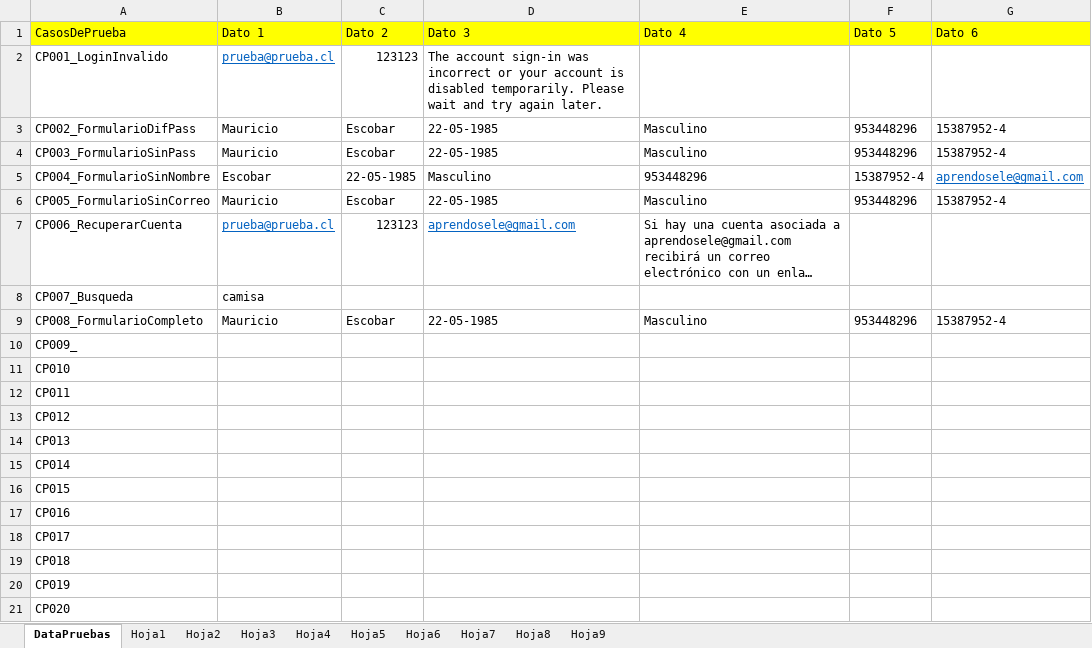
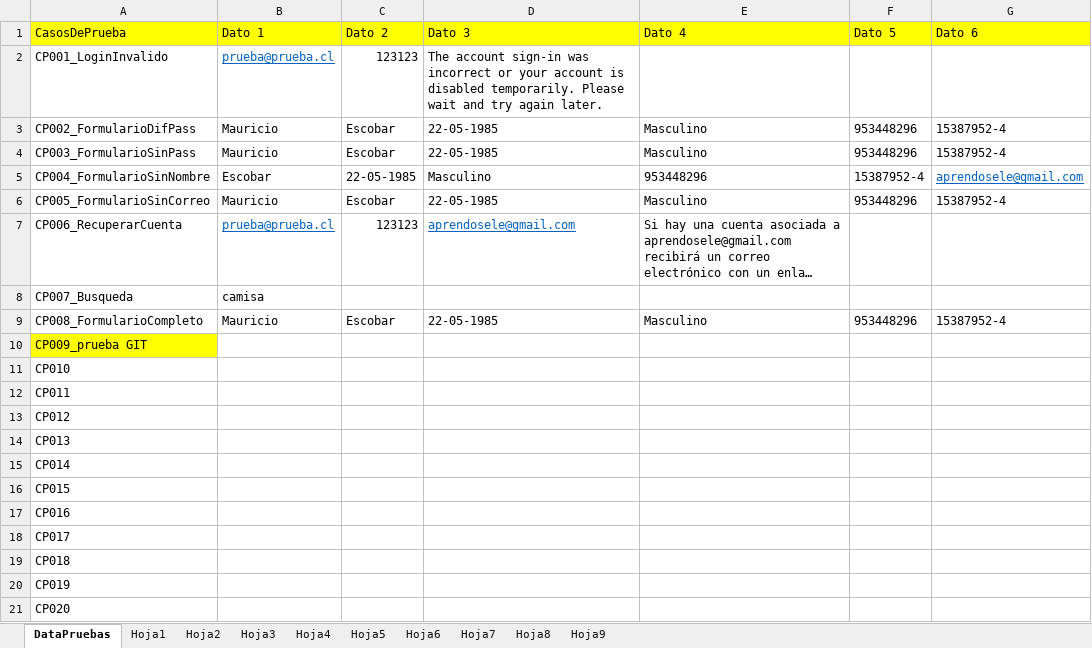
Before and after one commit to MSEscobar/gitMEScobar, an Excel workbook: src/main/resources/Data/Data.xlsx, sheet DataPruebas, drawn as a sheet; only a part is shown; long unchanged cells end in …; values as stored, in another font and other column widths than the file's, no borders; the diff names each change by its address in the sheet, - before the commit and + after, or states it on an @@ line.

Commit message:
se actualiza data

```diff
--- a/src/main/resources/Data/Data.xlsx (sheet DataPruebas)
+++ b/src/main/resources/Data/Data.xlsx (sheet DataPruebas)
-A10: CP009_
+A10: CP009_prueba GIT
-A10 fill: none
+A10 fill: #FFFF00
```
